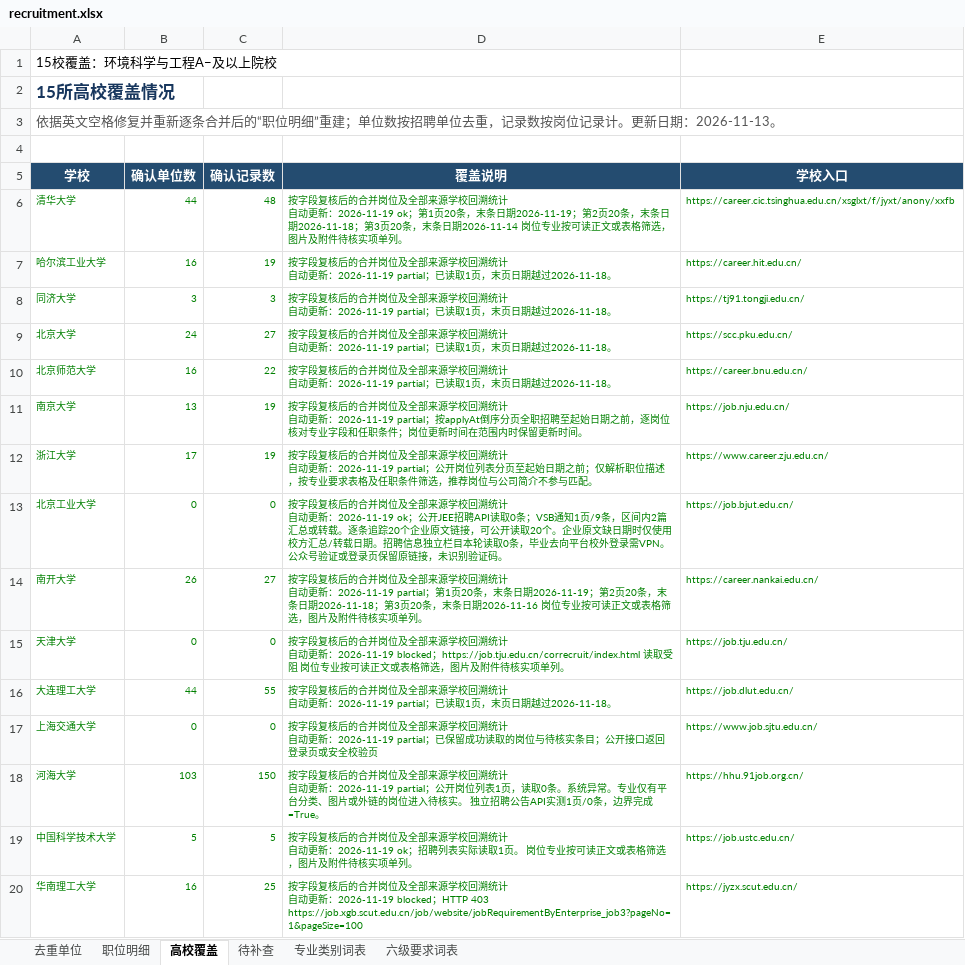
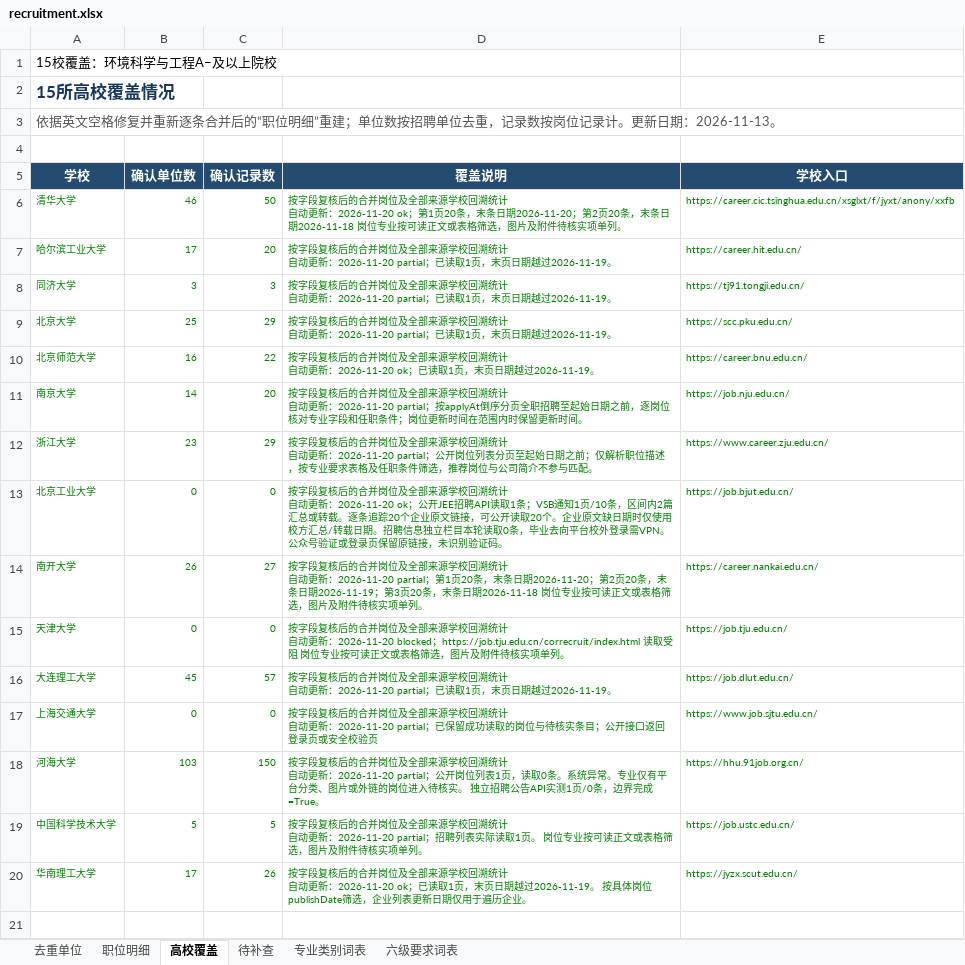
Before and after one commit to sch401/recruitment-jobs, an Excel workbook: env-jobs/recruitment.xlsx, sheet 高校覆盖, drawn as a sheet; values as stored, in another font and other column widths than the file's, no borders; table styles not drawn; the diff names each change by its address in the sheet, - before the commit and + after, or states it on an @@ line.

```diff
--- a/env-jobs/recruitment.xlsx (sheet 高校覆盖)
+++ b/env-jobs/recruitment.xlsx (sheet 高校覆盖)
-B6 (确认单位数): 44
+B6 (确认单位数): 46
-C6 (确认记录数): 48
+C6 (确认记录数): 50
-D6 (覆盖说明): …动更新：2026-11-19 ok；第1页20条，末条日期2026-11-19；第2页20条，末条日期2026-11-18；第3页20条，末条日期2026-11-14 岗位专业…
+D6 (覆盖说明): …动更新：2026-11-20 ok；第1页20条，末条日期2026-11-20；第2页20条，末条日期2026-11-18 岗位专业…
-B7 (确认单位数): 16
+B7 (确认单位数): 17
-C7 (确认记录数): 19
+C7 (确认记录数): 20
-D7:D9 (覆盖说明): …动更新：2026-11-19 partial；已读取1页，末页日期越过2026-11-18。
+D7:D9 (覆盖说明): …动更新：2026-11-20 partial；已读取1页，末页日期越过2026-11-19。
-B9 (确认单位数): 24
+B9 (确认单位数): 25
-C9 (确认记录数): 27
+C9 (确认记录数): 29
-D10 (覆盖说明): …动更新：2026-11-19 partial；已读取1页，末页日期越过2026-11-18。
+D10 (覆盖说明): …动更新：2026-11-20 ok；已读取1页，末页日期越过2026-11-19。
-B11 (确认单位数): 13
+B11 (确认单位数): 14
-C11 (确认记录数): 19
+C11 (确认记录数): 20
-D11 (覆盖说明): …动更新：2026-11-19 partial；按applyAt…
+D11 (覆盖说明): …动更新：2026-11-20 partial；按applyAt…
-B12 (确认单位数): 17
+B12 (确认单位数): 23
-C12 (确认记录数): 19
+C12 (确认记录数): 29
-D12 (覆盖说明): …动更新：2026-11-19 partial；公开…
+D12 (覆盖说明): …动更新：2026-11-20 partial；公开…
-D13 (覆盖说明): …动更新：2026-11-19 ok；公开JEE招聘API读取0条；VSB通知1页/9条，区间…
+D13 (覆盖说明): …动更新：2026-11-20 ok；公开JEE招聘API读取1条；VSB通知1页/10条，区间…
-D14 (覆盖说明): …动更新：2026-11-19 partial；第1页20条，末条日期2026-11-19；第2页20条，末条日期2026-11-18；第3页20条，末条日期2026-11-16 岗位专业…
+D14 (覆盖说明): …动更新：2026-11-20 partial；第1页20条，末条日期2026-11-20；第2页20条，末条日期2026-11-19；第3页20条，末条日期2026-11-18 岗位专业…
-D15 (覆盖说明): …动更新：2026-11-19 blocked；https://job.tju.edu.cn/correcruit/index.html 读…
+D15 (覆盖说明): …动更新：2026-11-20 blocked；https://job.tju.edu.cn/correcruit/index.html 读…
-B16 (确认单位数): 44
+B16 (确认单位数): 45
-C16 (确认记录数): 55
+C16 (确认记录数): 57
-D16 (覆盖说明): …动更新：2026-11-19 partial；已读取1页，末页日期越过2026-11-18。
+D16 (覆盖说明): …动更新：2026-11-20 partial；已读取1页，末页日期越过2026-11-19。
-D17 (覆盖说明): …动更新：2026-11-19 partial；已保…
+D17 (覆盖说明): …动更新：2026-11-20 partial；已保…
-D18 (覆盖说明): …动更新：2026-11-19 partial；公开…
+D18 (覆盖说明): …动更新：2026-11-20 partial；公开…
-D19 (覆盖说明): …动更新：2026-11-19 ok；招聘列…
+D19 (覆盖说明): …动更新：2026-11-20 partial；招聘列…
-B20 (确认单位数): 16
+B20 (确认单位数): 17
-C20 (确认记录数): 25
+C20 (确认记录数): 26
-D20 (覆盖说明): …新：2026-11-19 blocked；HTTP 403 https://job.xgb.scut.edu.cn/job/website/jobRequirementByEnterprise_job3?pageNo=1&pageSize=100
+D20 (覆盖说明): …新：2026-11-20 ok；已读取1页，末页日期越过2026-11-19。 按具体岗位publishDate筛选，企业列表更新日期仅用于遍历企业。
```
Also changed, not shown: sheet 待补查, sheet 职位明细, sheet 去重单位, 3 other files.
